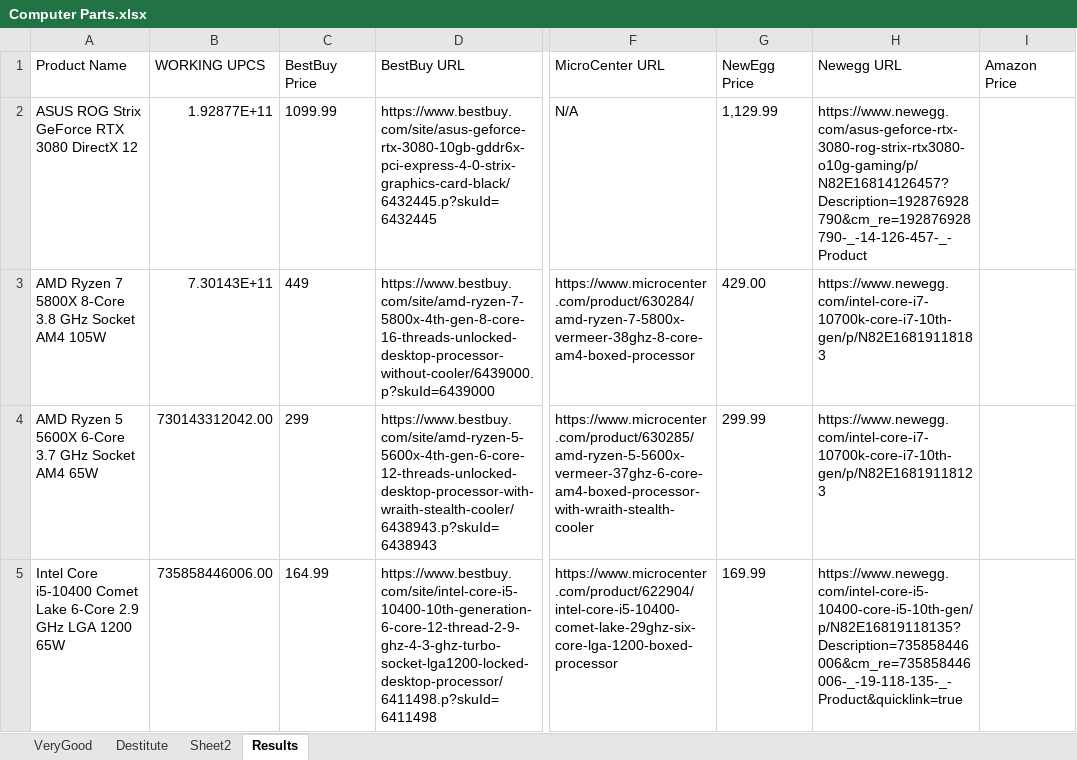
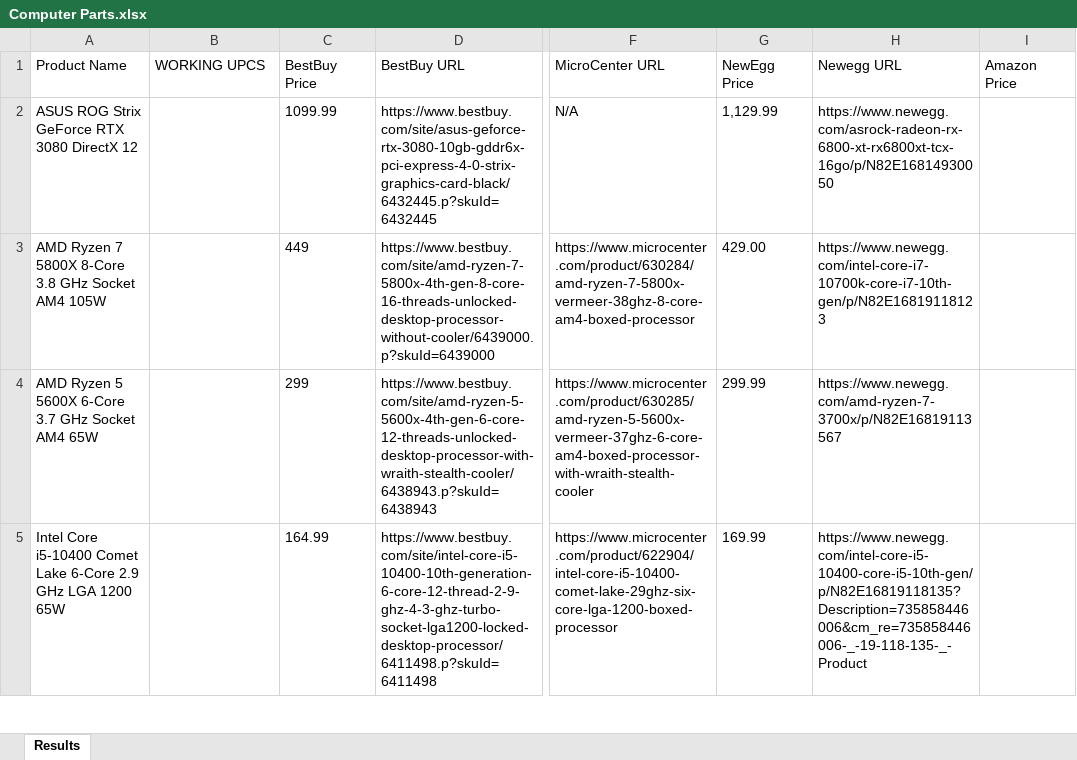
Before and after one commit to 210329-UTA-SH-UiPath/P2_Team_SSJN, an Excel workbook: Computer Parts.xlsx, sheet Results, drawn as a sheet; only a part is shown, gaps mark what is left out; values as stored, in another font and other column widths than the file's, no borders; the diff covers the shown part only; the diff names each change by its address in the sheet, - before the commit and + after, or states it on an @@ line.

```diff
--- a/Computer Parts.xlsx (sheet Results)
+++ b/Computer Parts.xlsx (sheet Results)
-sheet tab: VeryGood
-sheet tab: Destitute
-sheet tab: Sheet2
-B2 (WORKING UPCS): 1.92877E+11
+B2 (WORKING UPCS): (empty)
-H2 (Newegg URL): https://www.newegg.com/asus-geforce-rtx-3080-rog-strix-rtx3080-o10g-gaming/p/N82E16814126457?Description=192876928790&cm_re=192876928790-_-14-126-457-_-Product
+H2 (Newegg URL): https://www.newegg.com/asrock-radeon-rx-6800-xt-rx6800xt-tcx-16go/p/N82E16814930050
-B3 (WORKING UPCS): 7.30143E+11
+B3 (WORKING UPCS): (empty)
-H3 (Newegg URL): https://www.newegg.com/intel-core-i7-10700k-core-i7-10th-gen/p/N82E16819118183
+H3 (Newegg URL): https://www.newegg.com/intel-core-i7-10700k-core-i7-10th-gen/p/N82E16819118123
-B4 (WORKING UPCS): 730143312042.00
+B4 (WORKING UPCS): (empty)
-H4 (Newegg URL): https://www.newegg.com/intel-core-i7-10700k-core-i7-10th-gen/p/N82E16819118123
+H4 (Newegg URL): https://www.newegg.com/amd-ryzen-7-3700x/p/N82E16819113567
-B5 (WORKING UPCS): 735858446006.00
+B5 (WORKING UPCS): (empty)
-H5 (Newegg URL): https://www.newegg.com/intel-core-i5-10400-core-i5-10th-gen/p/N82E16819118135?Description=735858446006&cm_re=735858446006-_-19-118-135-_-Product&quicklink=true
+H5 (Newegg URL): https://www.newegg.com/intel-core-i5-10400-core-i5-10th-gen/p/N82E16819118135?Description=735858446006&cm_re=735858446006-_-19-118-135-_-Product
```
Also changed, not shown: 19 edited cells elsewhere in this sheet, 18 other files.
